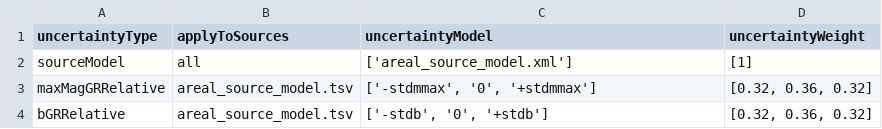
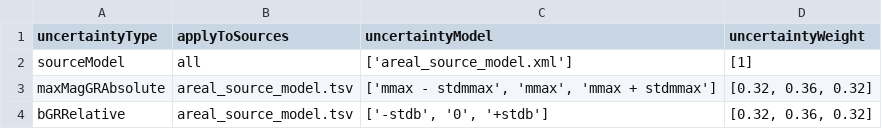
Before and after one commit to nackerley/indian-subcontinent-psha, a TSV file: Logic Trees/areal_model_logic_tree.tsv, drawn as a sheet.

Commit message:
Switched from maxMagGRRelative to maxMagGRRelative and updated to correspond to recent changes to areal source model.
Former-commit-id: 866ff6cc56689218f5e12be5d1f6ea6eb2fc695c

```diff
--- a/Logic Trees/areal_model_logic_tree.tsv
+++ b/Logic Trees/areal_model_logic_tree.tsv
@@ -2,3 +2,3 @@ uncertaintyType	applyToSources	uncertaintyModel	uncertaintyWeight
 sourceModel	all	['areal_source_model.xml']	[1]
-maxMagGRRelative	areal_source_model.tsv	['-stdmmax',  '0',  '+stdmmax']	[0.32,  0.36,  0.32]
+maxMagGRAbsolute	areal_source_model.tsv	['mmax - stdmmax',  'mmax',  'mmax + stdmmax']	[0.32,  0.36,  0.32]
 bGRRelative	areal_source_model.tsv	['-stdb', '0',  '+stdb']	[0.32,  0.36,  0.32]
```
Also changed, not shown: Logic Trees/source_model_logic_tree.tsv, 15 other files.
